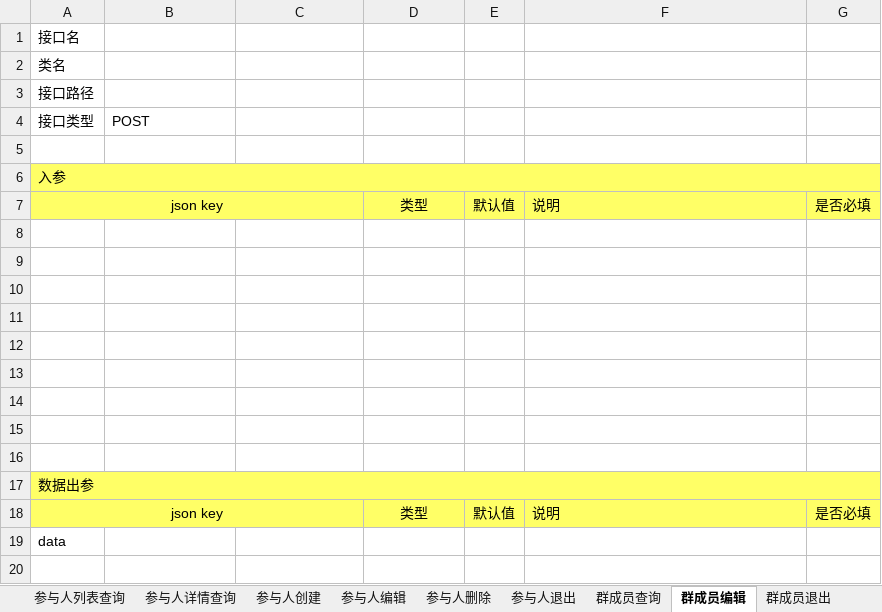
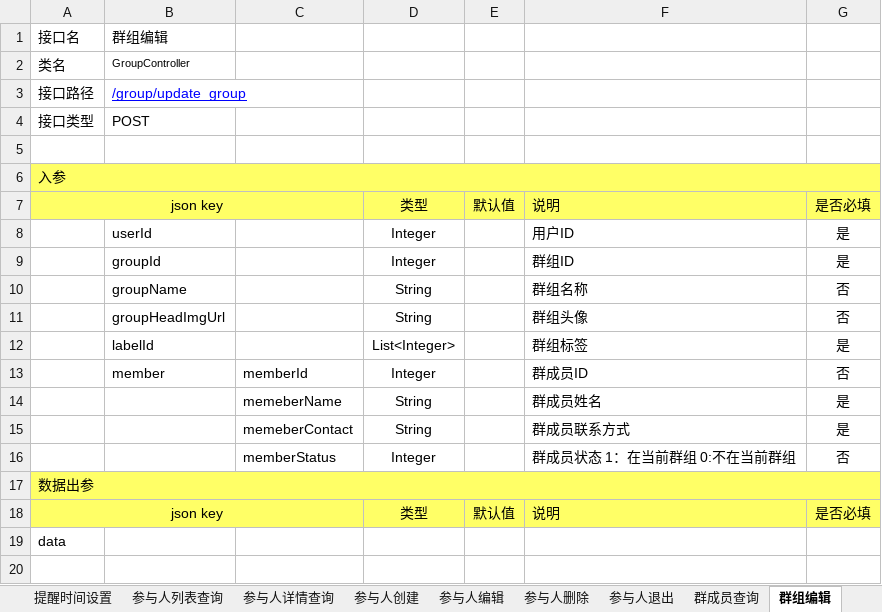
Before and after one commit to XJ-GTD/GTD2, an Excel workbook: A-开发相关文档素材/1.一期接口文档/后端接口文档.xlsx, sheet 群组编辑, drawn as a sheet; only a part is shown; values as stored, in another font and other column widths than the file's, no borders; the diff names each change by its address in the sheet, - before the commit and + after, or states it on an @@ line.

```diff
--- a/A-开发相关文档素材/1.一期接口文档/后端接口文档.xlsx (sheet 群组编辑)
+++ b/A-开发相关文档素材/1.一期接口文档/后端接口文档.xlsx (sheet 群组编辑)
-sheet tab: 群成员编辑
+sheet tab: 群组编辑
-B1: (empty)
+B1: 群组编辑
-B2: (empty)
+B2: GroupController
-B3: (empty)
+B3: /group/update_group
-row 8: (empty)
+row 8:  | userId |  | Integer |  | 用户ID | 是
-row 9: (empty)
+row 9:  | groupId |  | Integer |  | 群组ID | 是
-row 10: (empty)
+row 10:  | groupName |  | String |  | 群组名称 | 否
-row 11: (empty)
+row 11:  | groupHeadImgUrl |  | String |  | 群组头像 | 否
-row 12: (empty)
+row 12:  | labelId |  | List<Integer> |  | 群组标签 | 是
-row 13: (empty)
+row 13:  | member | memberId | Integer |  | 群成员ID | 否
-row 14: (empty)
+row 14:  |  | memeberName | String |  | 群成员姓名 | 是
-row 15: (empty)
+row 15:  |  | memeberContact | String |  | 群成员联系方式 | 是
-row 16: (empty)
+row 16:  |  | memberStatus | Integer |  | 群成员状态 1：在当前群组 0:不在当前群组 | 否
```
Also changed, not shown: sheet 群成员退出, sheet 群组删除, other sheet tabs.
